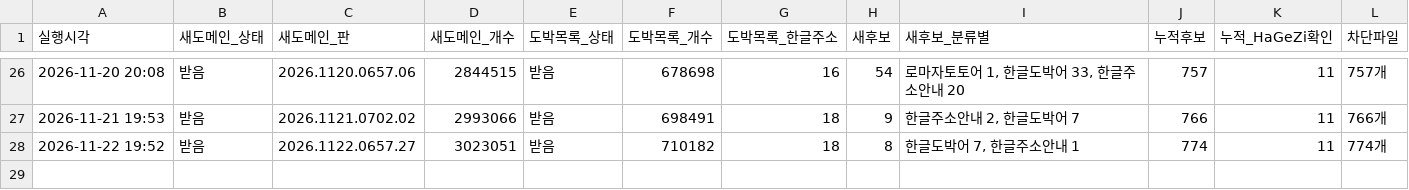
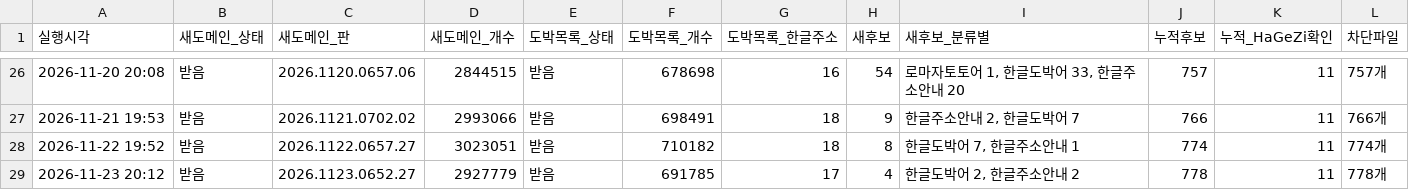
Before and after one commit to gOmgOmKing/family-shield, a TSV file: collector/daily.tsv, drawn as a sheet; only a part is shown, gaps mark what is left out.

```diff
--- a/collector/daily.tsv
+++ b/collector/daily.tsv
@@ -28 +28,2 @@
 2026-11-22 19:52	받음	2026.1122.0657.27	3023051	받음	710182	18	8	한글도박어 7, 한글주소안내 1	774	11	774개
+2026-11-23 20:12	받음	2026.1123.0652.27	2927779	받음	691785	17	4	한글도박어 2, 한글주소안내 2	778	11	778개
```
Also changed, not shown: collector/candidates.tsv, 3 other files.
